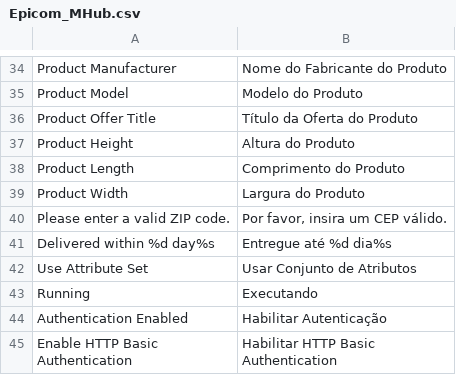
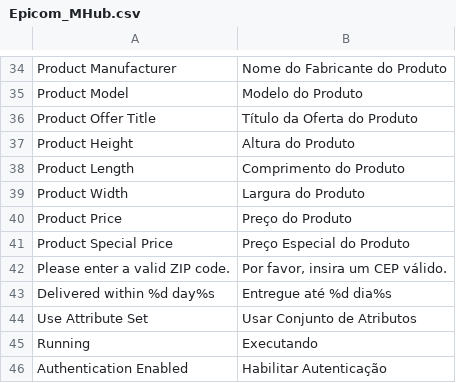
Before and after one commit to epicomtech/magento, a CSV file: app/locale/pt_BR/Epicom_MHub.csv, drawn as a sheet; only a part is shown, gaps mark what is left out; the shorter side is filled out with more unchanged rows.

Commit message:
Adicionado mapeamento para campos de preço e preço especial na rotina de produtos OUT

```diff
--- a/app/locale/pt_BR/Epicom_MHub.csv
+++ b/app/locale/pt_BR/Epicom_MHub.csv
@@ -39,2 +39,4 @@
 "Product Width","Largura do Produto"
+"Product Price","Preço do Produto"
+"Product Special Price","Preço Especial do Produto"
 "Please enter a valid ZIP code.","Por favor, insira um CEP válido."
```
Also changed, not shown: 3 other files.
